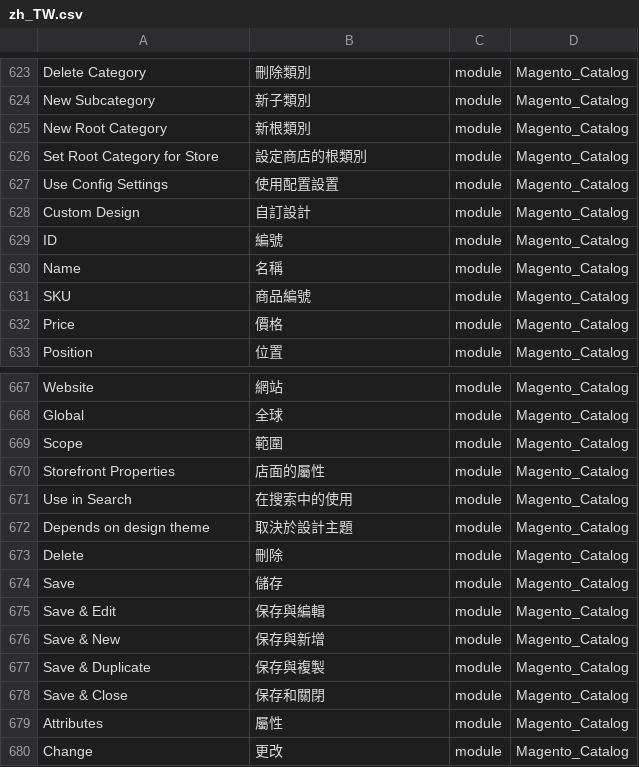
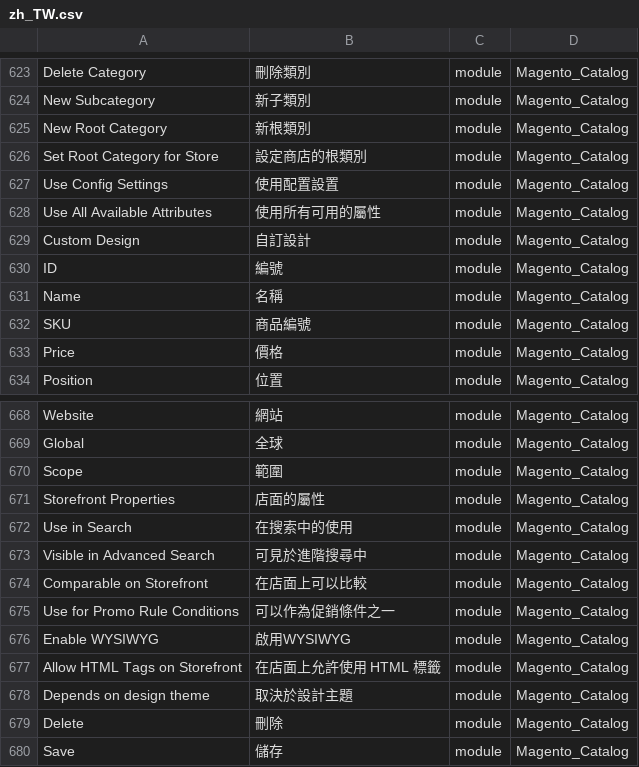
Before and after one commit to dotgotw/language_zh_tw, a CSV file: zh_TW.csv, drawn as a sheet; only a part is shown, gaps mark what is left out; the shorter side is filled out with more unchanged rows; the diff names each change by its address in the sheet, - before the commit and + after, or states it on an @@ line.

```diff
--- a/zh_TW.csv
+++ b/zh_TW.csv
+row 628: Use All Available Attributes | 使用所有可用的屬性 | module | Magento_Catalog
+row 673: Visible in Advanced Search | 可見於進階搜尋中 | module | Magento_Catalog
+row 674: Comparable on Storefront | 在店面上可以比較 | module | Magento_Catalog
+row 675: Use for Promo Rule Conditions | 可以作為促銷條件之一 | module | Magento_Catalog
+row 676: Enable WYSIWYG | 啟用WYSIWYG | module | Magento_Catalog
+row 677: Allow HTML Tags on Storefront | 在店面上允許使用 HTML 標籤 | module | Magento_Catalog
```
Also changed, not shown: 1 other file.
